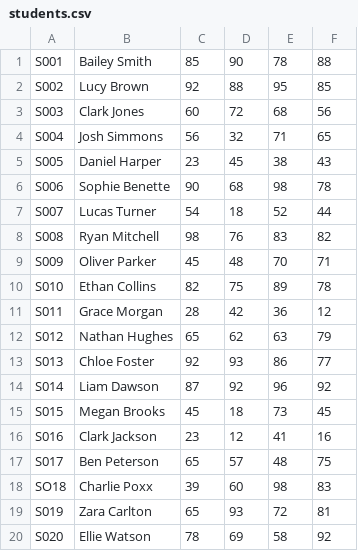
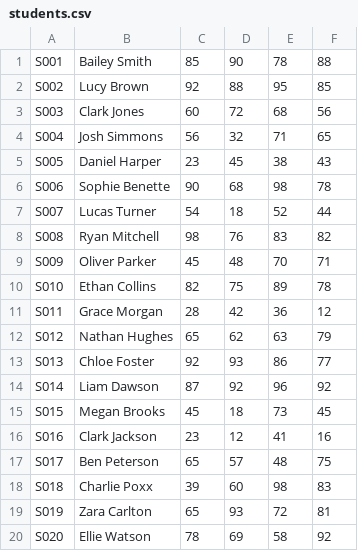
Before and after one commit to EDA-Teaching-RJH/assignment-mini-project-2-Alaniss273, a CSV file: students.csv, drawn as a sheet.

Commit message:
fixed student 18 - put So18 instead of S018, didnt show in report as the ID was incorrect

```diff
--- a/students.csv
+++ b/students.csv
@@ -17,3 +17,3 @@ S016,Clark Jackson,23,12,41,16
 S017,Ben Peterson,65,57,48,75
-SO18,Charlie Poxx,39,60,98,83
+S018,Charlie Poxx,39,60,98,83
 S019,Zara Carlton,65,93,72,81
```
Also changed, not shown: 1 other file.
